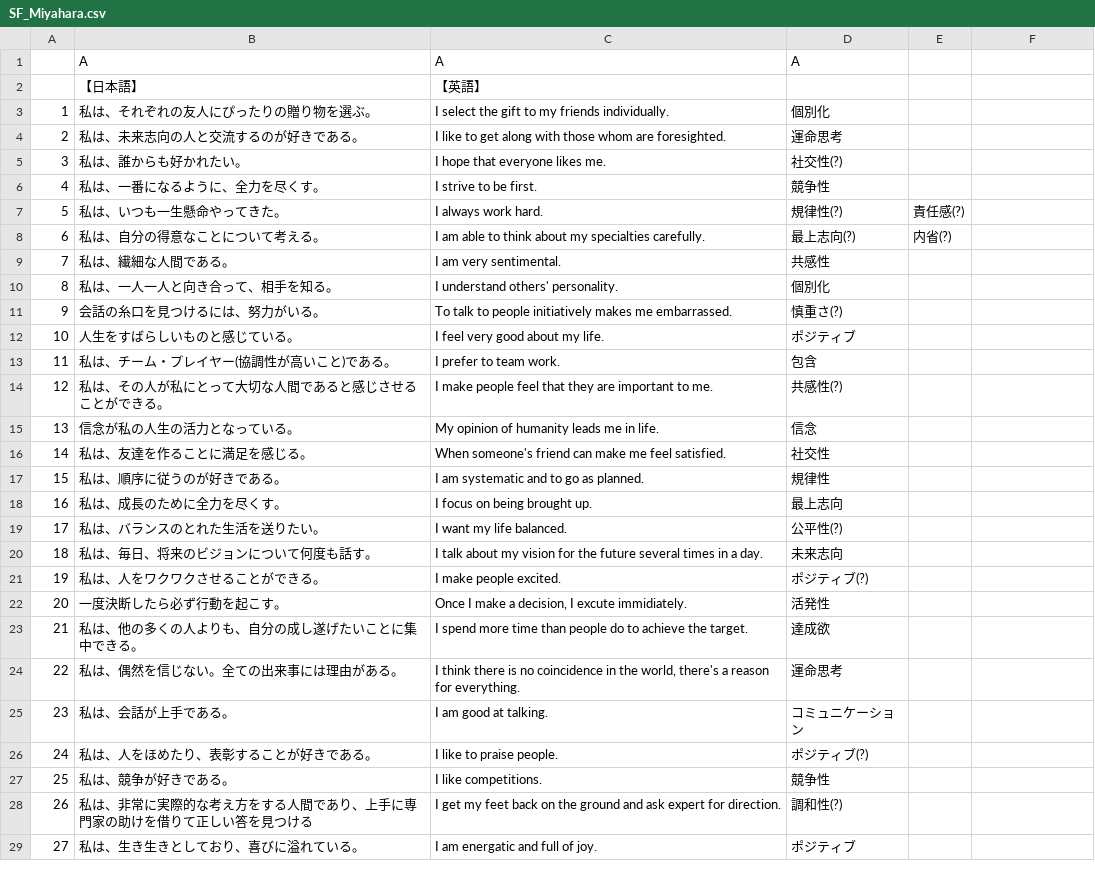
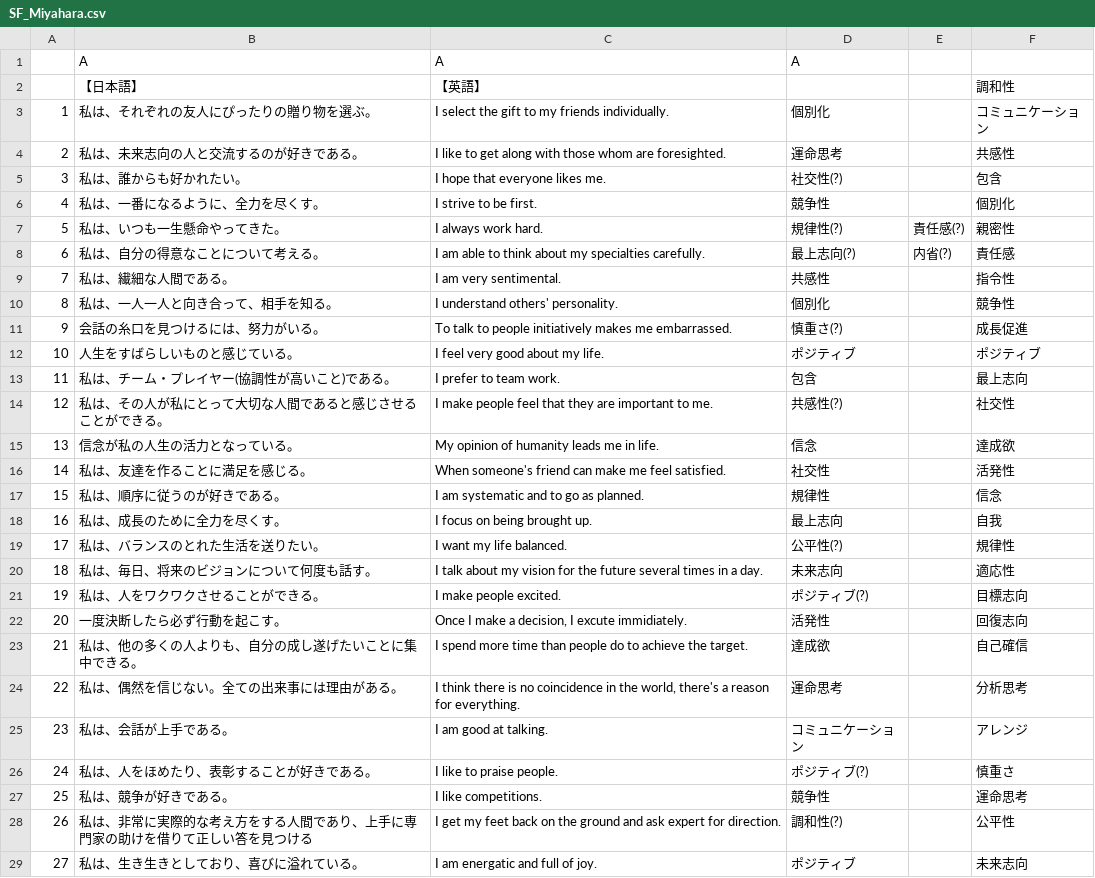
Before and after one commit to sol-sun/DailyScripts, a CSV file: Perl/CSV/SF/SF_Miyahara.csv, drawn as a sheet; only a part is shown; the diff covers the shown part only.

```diff
--- a/Perl/CSV/SF/SF_Miyahara.csv
+++ b/Perl/CSV/SF/SF_Miyahara.csv
@@ -2,28 +2,28 @@
-,【日本語】,【英語】,,
-1,私は、それぞれの友人にぴったりの贈り物を選ぶ。,I select the gift to my friends individually.,個別化,
-2,私は、未来志向の人と交流するのが好きである。,I like to get along with those whom are foresighted.,運命思考,
-3,私は、誰からも好かれたい。,I hope that everyone likes me.,社交性(?),
-4,私は、一番になるように、全力を尽くす。,I strive to be first.,競争性,
-5,私は、いつも一生懸命やってきた。,I always work hard.,規律性(?),責任感(?)
-6,私は、自分の得意なことについて考える。,I am able to think about my specialties carefully.,最上志向(?),内省(?)
-7,私は、繊細な人間である。,I am very sentimental.,共感性,
-8,私は、一人一人と向き合って、相手を知る。,I understand others' personality.,個別化,
-9,会話の糸口を見つけるには、努力がいる。,To talk to people initiatively makes me embarrassed.,慎重さ(?),
-10,人生をすばらしいものと感じている。,I feel very good about my life.,ポジティブ,
-11,私は、チーム・プレイヤー(協調性が高いこと)である。,I prefer to team work.,包含,
-12,私は、その人が私にとって大切な人間であると感じさせることができる。,I make people feel that they are important to me.,共感性(?),
-13,信念が私の人生の活力となっている。,My opinion of humanity leads me in life.,信念,
-14,私は、友達を作ることに満足を感じる。,When someone's friend can make me feel satisfied.,社交性,
-15,私は、順序に従うのが好きである。,I am systematic and to go as planned.,規律性,
-16,私は、成長のために全力を尽くす。,I focus on being brought up.,最上志向,
-17,私は、バランスのとれた生活を送りたい。,I want my life balanced.,公平性(?),
-18,私は、毎日、将来のビジョンについて何度も話す。,I talk about my vision for the future several times in a day.,未来志向,
-19,私は、人をワクワクさせることができる。,I make people excited.,ポジティブ(?),
-20,一度決断したら必ず行動を起こす。,"Once I make a decision, I excute immidiately.",活発性,
-21,私は、他の多くの人よりも、自分の成し遂げたいことに集中できる。,I spend more time than people do to achieve the target.,達成欲,
-22,私は、偶然を信じない。全ての出来事には理由がある。,"I think there is no coincidence in the world, there's a reason for everything.",運命思考,
-23,私は、会話が上手である。,I am good at talking.,コミュニケーション,
-24,私は、人をほめたり、表彰することが好きである。,I like to praise people.,ポジティブ(?),
-25,私は、競争が好きである。,I like competitions.,競争性,
-26,私は、非常に実際的な考え方をする人間であり、上手に専門家の助けを借りて正しい答を見つける,I get my feet back on the ground and ask expert for direction.,調和性(?),
-27,私は、生き生きとしており、喜びに溢れている。,I am energatic and full of joy.,ポジティブ,
+,【日本語】,【英語】,,,調和性
+1,私は、それぞれの友人にぴったりの贈り物を選ぶ。,I select the gift to my friends individually.,個別化,,コミュニケーション
+2,私は、未来志向の人と交流するのが好きである。,I like to get along with those whom are foresighted.,運命思考,,共感性
+3,私は、誰からも好かれたい。,I hope that everyone likes me.,社交性(?),,包含
+4,私は、一番になるように、全力を尽くす。,I strive to be first.,競争性,,個別化
+5,私は、いつも一生懸命やってきた。,I always work hard.,規律性(?),責任感(?),親密性
+6,私は、自分の得意なことについて考える。,I am able to think about my specialties carefully.,最上志向(?),内省(?),責任感
+7,私は、繊細な人間である。,I am very sentimental.,共感性,,指令性
+8,私は、一人一人と向き合って、相手を知る。,I understand others' personality.,個別化,,競争性
+9,会話の糸口を見つけるには、努力がいる。,To talk to people initiatively makes me embarrassed.,慎重さ(?),,成長促進
+10,人生をすばらしいものと感じている。,I feel very good about my life.,ポジティブ,,ポジティブ
+11,私は、チーム・プレイヤー(協調性が高いこと)である。,I prefer to team work.,包含,,最上志向
+12,私は、その人が私にとって大切な人間であると感じさせることができる。,I make people feel that they are important to me.,共感性(?),,社交性
+13,信念が私の人生の活力となっている。,My opinion of humanity leads me in life.,信念,,達成欲
+14,私は、友達を作ることに満足を感じる。,When someone's friend can make me feel satisfied.,社交性,,活発性
+15,私は、順序に従うのが好きである。,I am systematic and to go as planned.,規律性,,信念
+16,私は、成長のために全力を尽くす。,I focus on being brought up.,最上志向,,自我
+17,私は、バランスのとれた生活を送りたい。,I want my life balanced.,公平性(?),,規律性
+18,私は、毎日、将来のビジョンについて何度も話す。,I talk about my vision for the future several times in a day.,未来志向,,適応性
+19,私は、人をワクワクさせることができる。,I make people excited.,ポジティブ(?),,目標志向
+20,一度決断したら必ず行動を起こす。,"Once I make a decision, I excute immidiately.",活発性,,回復志向
+21,私は、他の多くの人よりも、自分の成し遂げたいことに集中できる。,I spend more time than people do to achieve the target.,達成欲,,自己確信
+22,私は、偶然を信じない。全ての出来事には理由がある。,"I think there is no coincidence in the world, there's a reason for everything.",運命思考,,分析思考
+23,私は、会話が上手である。,I am good at talking.,コミュニケーション,,アレンジ
+24,私は、人をほめたり、表彰することが好きである。,I like to praise people.,ポジティブ(?),,慎重さ
+25,私は、競争が好きである。,I like competitions.,競争性,,運命思考
+26,私は、非常に実際的な考え方をする人間であり、上手に専門家の助けを借りて正しい答を見つける,I get my feet back on the ground and ask expert for direction.,調和性(?),,公平性
+27,私は、生き生きとしており、喜びに溢れている。,I am energatic and full of joy.,ポジティブ,,未来志向
```
Also changed, not shown: 3 added rows and 6 edited cells elsewhere in this file, 3 other files.
